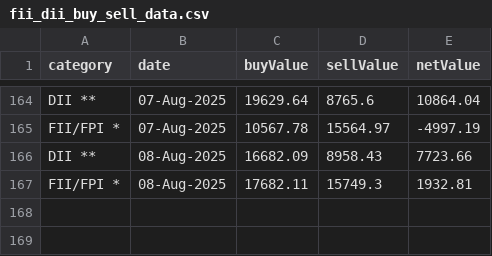
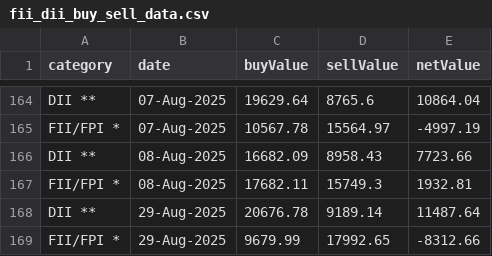
Before and after one commit to senthilkumarimuth/metrices, a CSV file: data/fii_dii_buy_sell_data.csv, drawn as a sheet; only a part is shown, gaps mark what is left out.

```diff
--- a/data/fii_dii_buy_sell_data.csv
+++ b/data/fii_dii_buy_sell_data.csv
@@ -167 +167,3 @@ DII **,08-Aug-2025,16682.09,8958.43,7723.66
 FII/FPI *,08-Aug-2025,17682.11,15749.3,1932.81
+DII **,29-Aug-2025,20676.78,9189.14,11487.64
+FII/FPI *,29-Aug-2025,9679.99,17992.65,-8312.66
```
Also changed, not shown: data/gold_price_data.csv, 3 other files.
